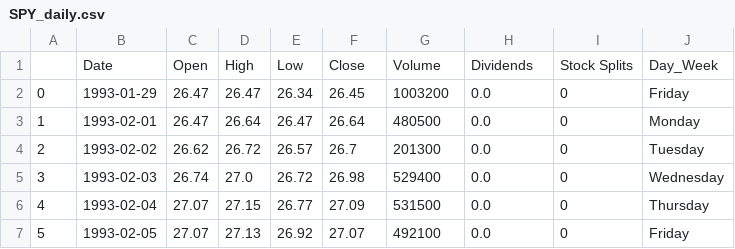
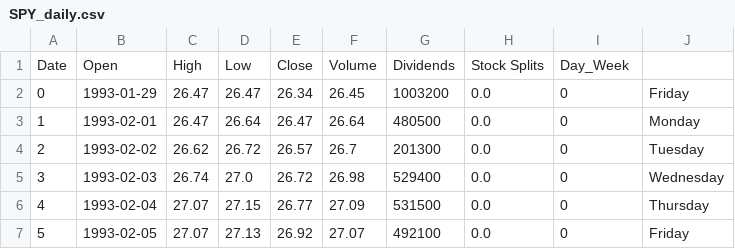
Before and after one commit to RenierVeiga/Capstone-Project, a CSV file: data/SPY_daily.csv, drawn as a sheet; only a part is shown; removed rows and columns are numbered as before the commit, all else as after; the diff names each change by its address in the sheet, - before the commit and + after, or states it on an @@ line.

Commit message:
Update SPY_daily.csv

```diff
--- a/data/SPY_daily.csv
+++ b/data/SPY_daily.csv
-row 1:  | Date | Open | High | Low | Close | Volume | Dividends | Stock Splits | Day_Week
+row 1: Date | Open | High | Low | Close | Volume | Dividends | Stock Splits | Day_Week
```
